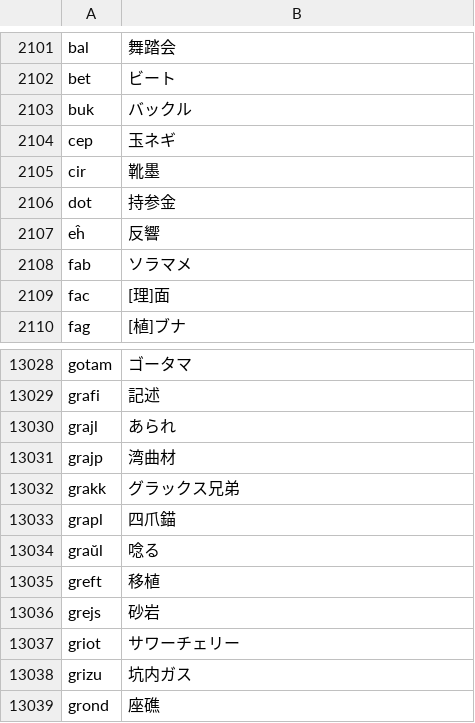
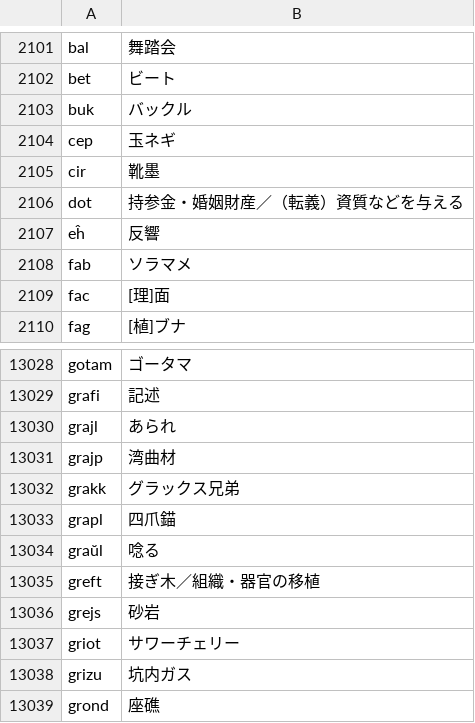
Before and after one commit to montainternoadorihistorion/esperanto-radiko-cjk-annotator-revision-20261017, a CSV file: Esperanto-Kanji-Ruby-JA/app_data/エスペラント語根-日本語訳ルビ対応リスト.csv, drawn as a sheet; only a part is shown, gaps mark what is left out.

```diff
--- a/Esperanto-Kanji-Ruby-JA/app_data/エスペラント語根-日本語訳ルビ対応リスト.csv
+++ b/Esperanto-Kanji-Ruby-JA/app_data/エスペラント語根-日本語訳ルビ対応リスト.csv
@@ -2105,3 +2105,3 @@ cep,玉ネギ
 cir,靴墨
-dot,持参金
+dot,持参金・婚姻財産／（転義）資質などを与える
 eĥ,反響
@@ -13034,3 +13034,3 @@ grapl,四爪錨
 graŭl,唸る
-greft,移植
+greft,接ぎ木／組織・器官の移植
 grejs,砂岩
```
Also changed, not shown: Esperanto-Kanji-Ruby-JA/app_data/世界语词根-中文注释对应列表.csv, Esperanto-Kanji-Ruby-JA/app_data/에스페란토 어근-한국어 번역 루비 대응 목록.csv, 29 other files.
